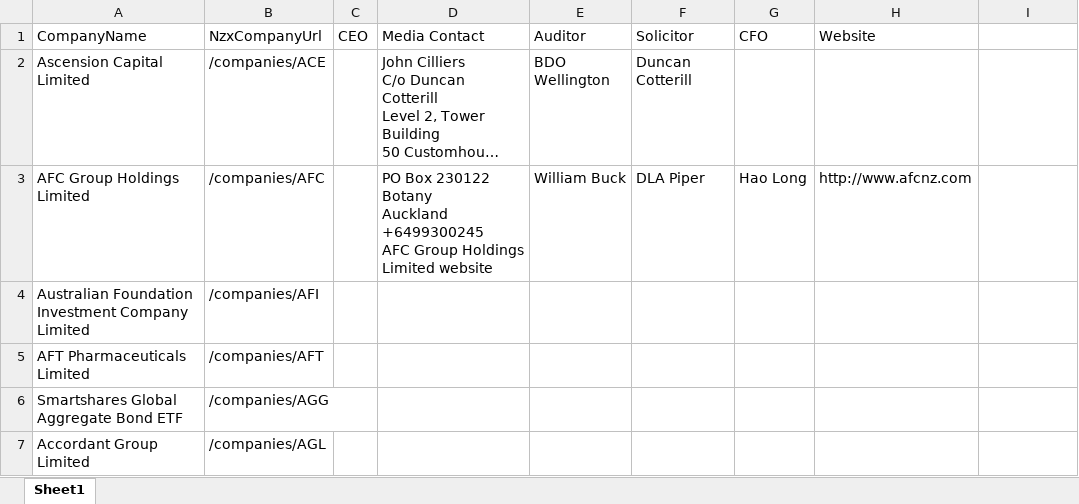
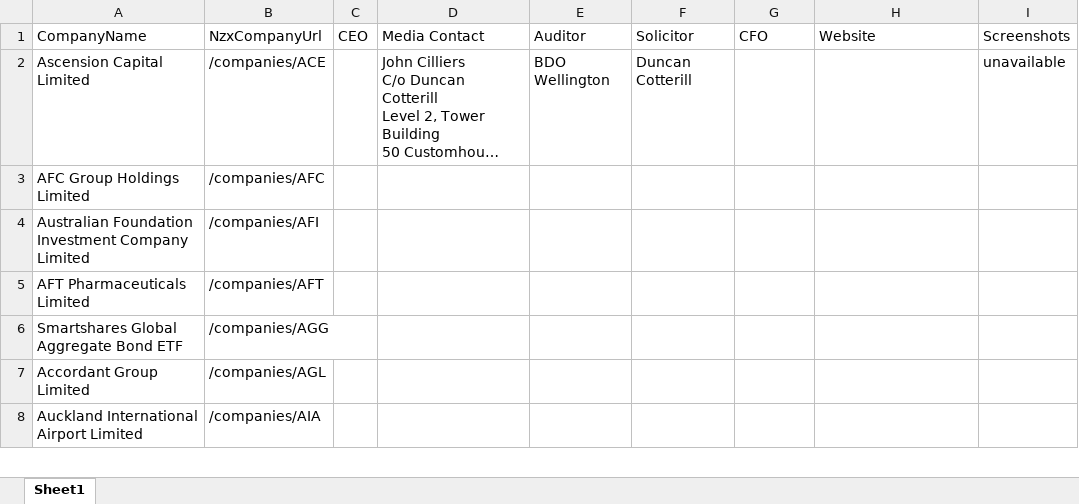
Before and after one commit to 752-RPA/project, an Excel workbook: NZXData.xlsx, sheet Sheet1, drawn as a sheet; only a part is shown; the shorter side is filled out with more unchanged rows; long unchanged cells end in …; values as stored, in another font and other column widths than the file's, no borders; ↵ is a line break in a cell; the diff names each change by its address in the sheet, - before the commit and + after, or states it on an @@ line.

Commit message:
Add screenshot to main workflow

```diff
--- a/NZXData.xlsx (sheet Sheet1)
+++ b/NZXData.xlsx (sheet Sheet1)
-I1: (empty)
+I1: Screenshots
-I2: (empty)
+I2: unavailable
-D3: PO Box 230122 ↵ Botany ↵ Auckland ↵ +6499300245 ↵ AFC Group Holdings Limited website
+D3: (empty)
-E3: William Buck
+E3: (empty)
-F3: DLA Piper
+F3: (empty)
-G3: Hao Long
+G3: (empty)
-H3: http://www.afcnz.com
+H3: (empty)
```
Also changed, not shown: 7 other files.
